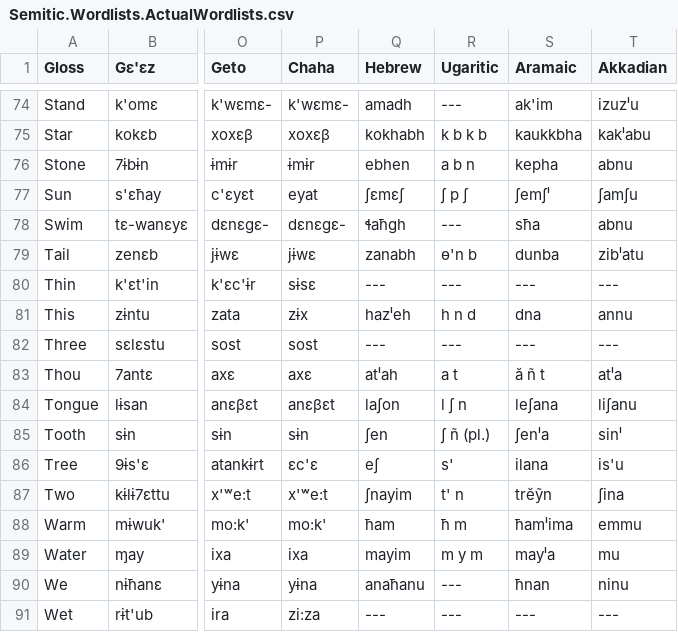
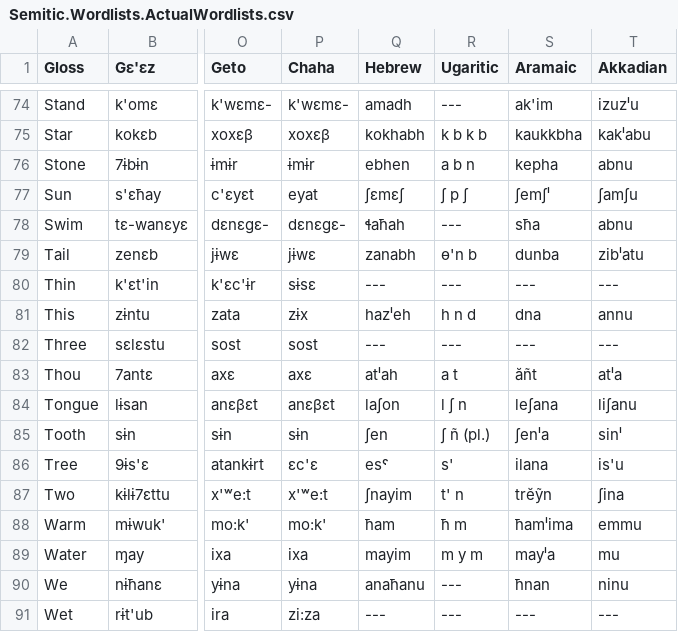
Before and after one commit to lexibank/kitchensemitic, a CSV file: raw/Semitic.Wordlists.ActualWordlists.csv, drawn as a sheet; only a part is shown, gaps mark what is left out; the diff covers the shown part only; the diff names each change by its address in the sheet, - before the commit and + after, or states it on an @@ line.

Commit message:
Edit raw data, define replacements
Fixed translations in Hebrew and Aramaic, set up initial rules for global character replacement

```diff
--- a/raw/Semitic.Wordlists.ActualWordlists.csv
+++ b/raw/Semitic.Wordlists.ActualWordlists.csv
-Q78 (Hebrew): ɬaħgh
+Q78 (Hebrew): ɬaħah
-S83 (Aramaic): ă ñ t
+S83 (Aramaic): ăñt
-Q86 (Hebrew): eʃ
+Q86 (Hebrew): esˤ
```
Also changed, not shown: 22 edited cells elsewhere in this file, 1 other file.
